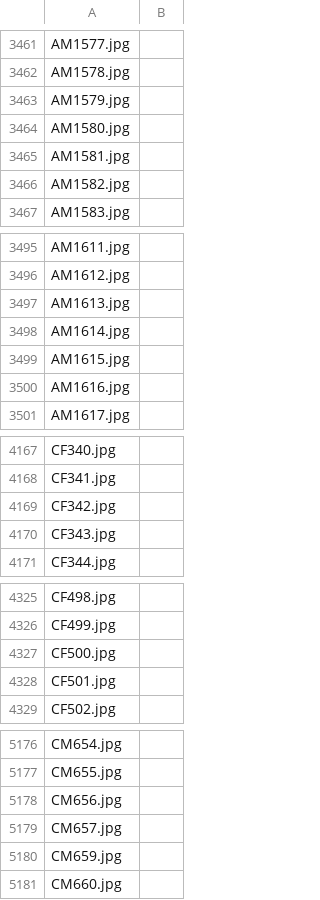
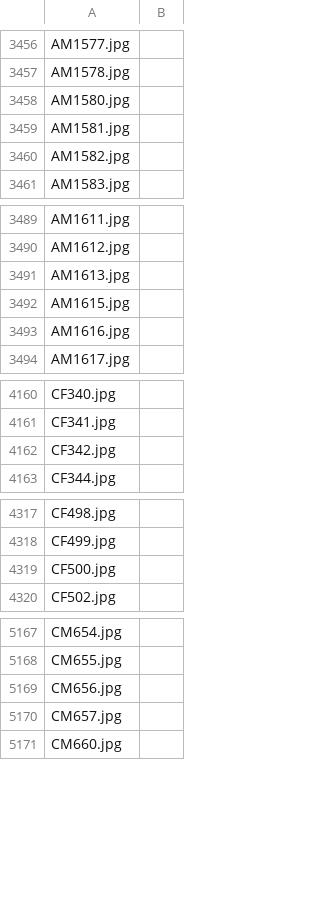
Before and after one commit to RaziGooner/IDAI-720-Assignments, a CSV file: data/pool.csv, drawn as a sheet; only a part is shown, gaps mark what is left out; the diff covers the shown part only.

```diff
--- a/data/pool.csv
+++ b/data/pool.csv
@@ -3462,3 +3457,2 @@ AM1577.jpg,
 AM1578.jpg,
-AM1579.jpg,
 AM1580.jpg,
@@ -3497,3 +3491,2 @@ AM1612.jpg,
 AM1613.jpg,
-AM1614.jpg,
 AM1615.jpg,
@@ -4169,3 +4162,2 @@ CF341.jpg,
 CF342.jpg,
-CF343.jpg,
 CF344.jpg,
@@ -4327,3 +4319,2 @@ CF499.jpg,
 CF500.jpg,
-CF501.jpg,
 CF502.jpg,
@@ -5179,3 +5170,2 @@ CM656.jpg,
 CM657.jpg,
-CM659.jpg,
 CM660.jpg,
```
Also changed, not shown: 5 removed rows elsewhere in this file, data/train.csv.
